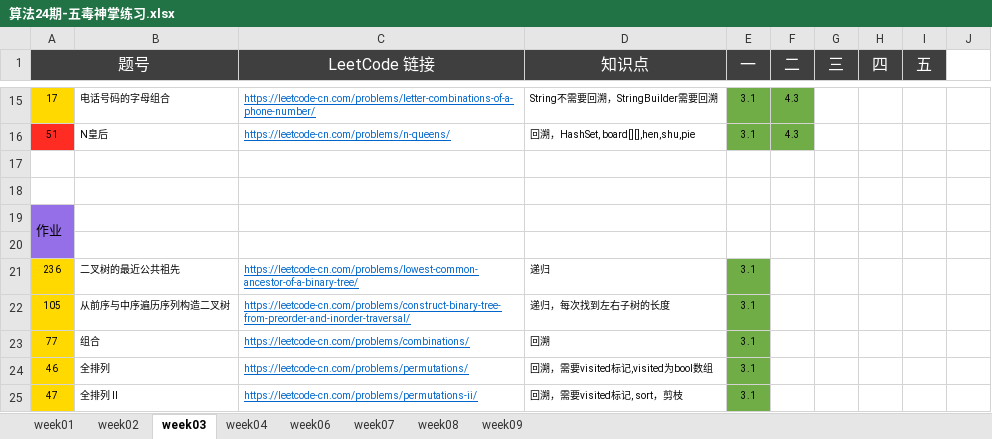
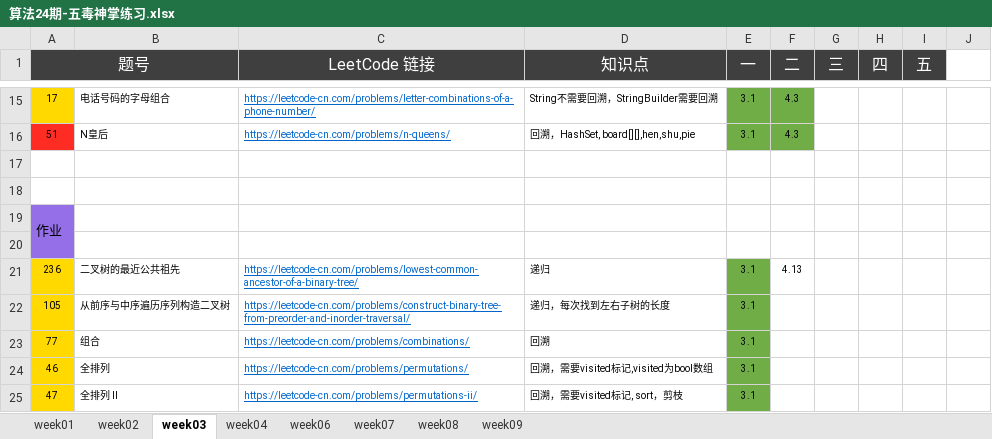
Before and after one commit to Quan-heng/LeetCodeTraining, an Excel workbook: 算法24期-五毒神掌练习.xlsx, sheet week03, drawn as a sheet; only a part is shown, gaps mark what is left out; values as stored, in another font and other column widths than the file's, no borders; the diff names each change by its address in the sheet, - before the commit and + after, or states it on an @@ line.

```diff
--- a/算法24期-五毒神掌练习.xlsx (sheet week03)
+++ b/算法24期-五毒神掌练习.xlsx (sheet week03)
-F21 (二): (empty)
+F21 (二): 4.13
```
Also changed, not shown: 3 other files.
